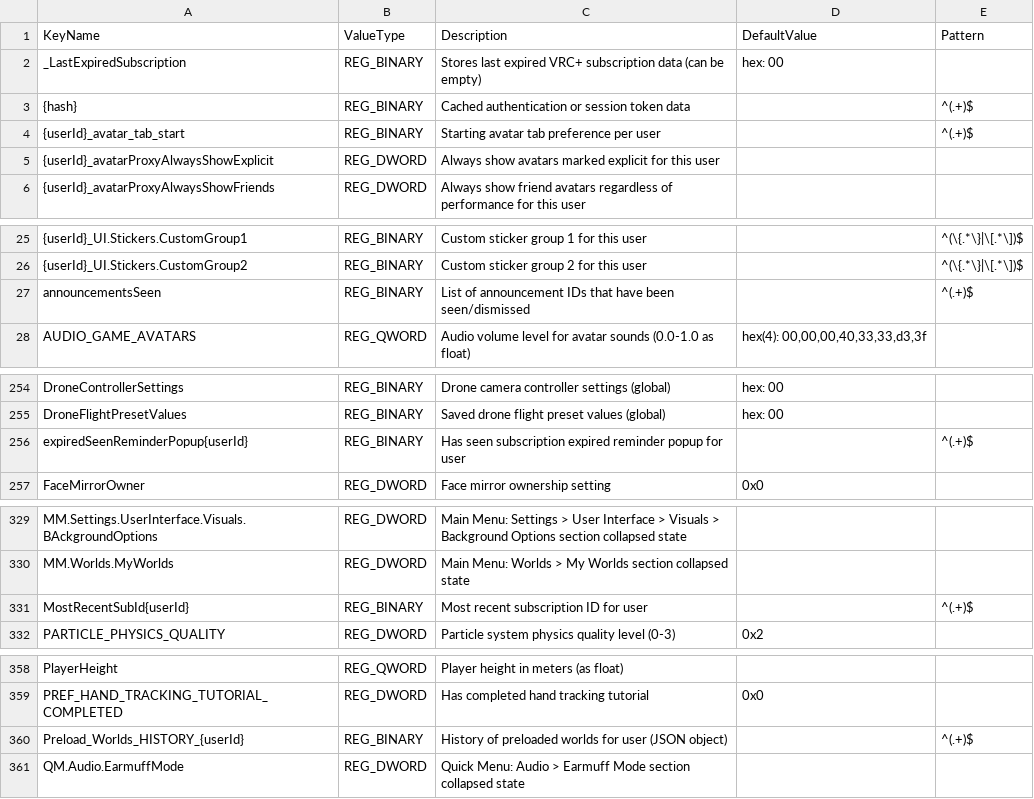
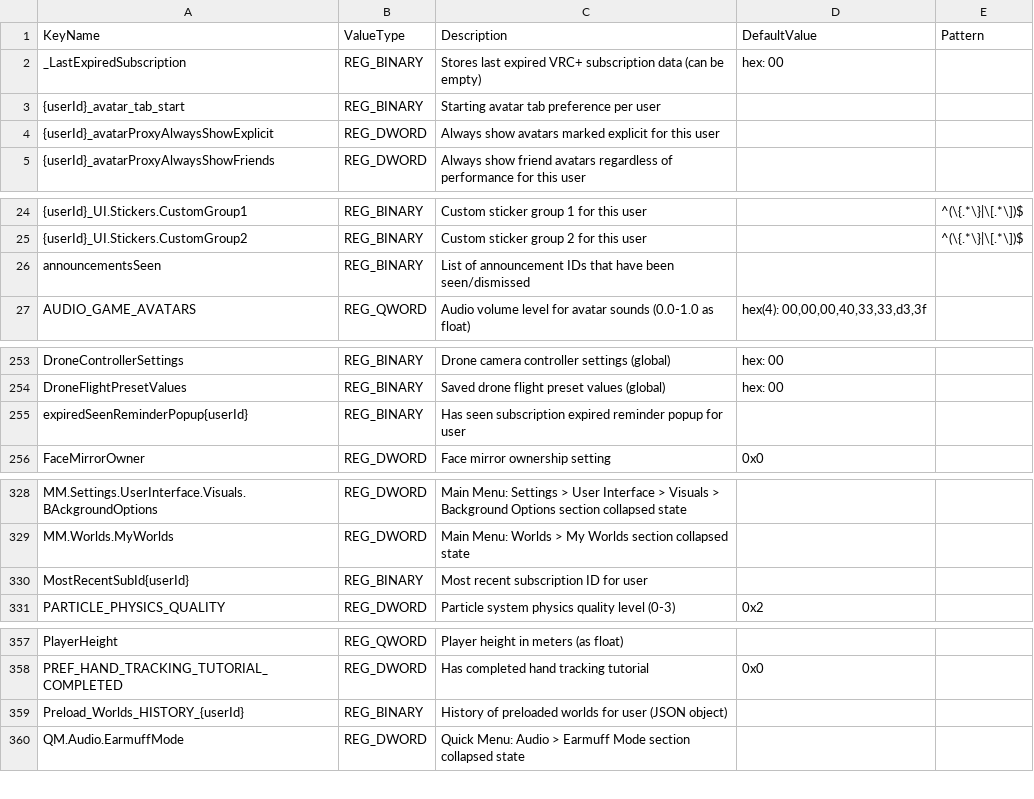
Before and after one commit to Bluscream/VRCOSC-Modules, a CSV file: VRCOSC.Modules/VRChatSettings/Definitions/registry.csv, drawn as a sheet; only a part is shown, gaps mark what is left out; the diff covers the shown part only.

Commit message:
Update VRCOSC modules v2025.1023.12.7

```diff
--- a/VRCOSC.Modules/VRChatSettings/Definitions/registry.csv
+++ b/VRCOSC.Modules/VRChatSettings/Definitions/registry.csv
@@ -2,4 +2,3 @@
 "_LastExpiredSubscription","REG_BINARY","Stores last expired VRC+ subscription data (can be empty)","hex: 00",""
-"{hash}","REG_BINARY","Cached authentication or session token data","","^(.+)$"
-"{userId}_avatar_tab_start","REG_BINARY","Starting avatar tab preference per user","","^(.+)$"
+"{userId}_avatar_tab_start","REG_BINARY","Starting avatar tab preference per user","",""
 "{userId}_avatarProxyAlwaysShowExplicit","REG_DWORD","Always show avatars marked explicit for this user","",""
@@ -26,3 +25,3 @@
 "{userId}_UI.Stickers.CustomGroup2","REG_BINARY","Custom sticker group 2 for this user","","^(\{.*\}|\[.*\])$"
-"announcementsSeen","REG_BINARY","List of announcement IDs that have been seen/dismissed","","^(.+)$"
+"announcementsSeen","REG_BINARY","List of announcement IDs that have been seen/dismissed","",""
 "AUDIO_GAME_AVATARS","REG_QWORD","Audio volume level for avatar sounds (0.0-1.0 as float)","hex(4): 00,00,00,40,33,33,d3,3f",""
@@ -255,3 +254,3 @@
 "DroneFlightPresetValues","REG_BINARY","Saved drone flight preset values (global)","hex: 00",""
-"expiredSeenReminderPopup{userId}","REG_BINARY","Has seen subscription expired reminder popup for user","","^(.+)$"
+"expiredSeenReminderPopup{userId}","REG_BINARY","Has seen subscription expired reminder popup for user","",""
 "FaceMirrorOwner","REG_DWORD","Face mirror ownership setting","0x0",""
@@ -330,3 +329,3 @@
 "MM.Worlds.MyWorlds","REG_DWORD","Main Menu: Worlds > My Worlds section collapsed state","",""
-"MostRecentSubId{userId}","REG_BINARY","Most recent subscription ID for user","","^(.+)$"
+"MostRecentSubId{userId}","REG_BINARY","Most recent subscription ID for user","",""
 "PARTICLE_PHYSICS_QUALITY","REG_DWORD","Particle system physics quality level (0-3)","0x2",""
@@ -359,3 +358,3 @@
 "PREF_HAND_TRACKING_TUTORIAL_COMPLETED","REG_DWORD","Has completed hand tracking tutorial","0x0",""
-"Preload_Worlds_HISTORY_{userId}","REG_BINARY","History of preloaded worlds for user (JSON object)","","^(.+)$"
+"Preload_Worlds_HISTORY_{userId}","REG_BINARY","History of preloaded worlds for user (JSON object)","",""
 "QM.Audio.EarmuffMode","REG_DWORD","Quick Menu: Audio > Earmuff Mode section collapsed state","",""
```
Also changed, not shown: 1 edited cell elsewhere in this file, 8 other files.
